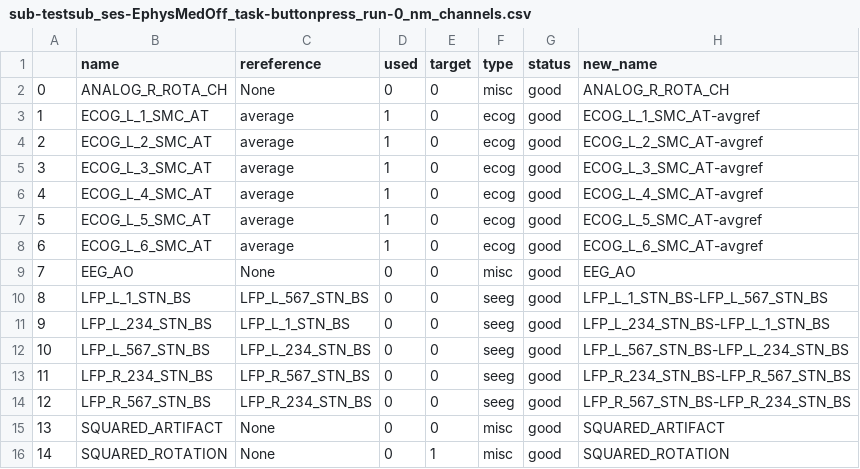
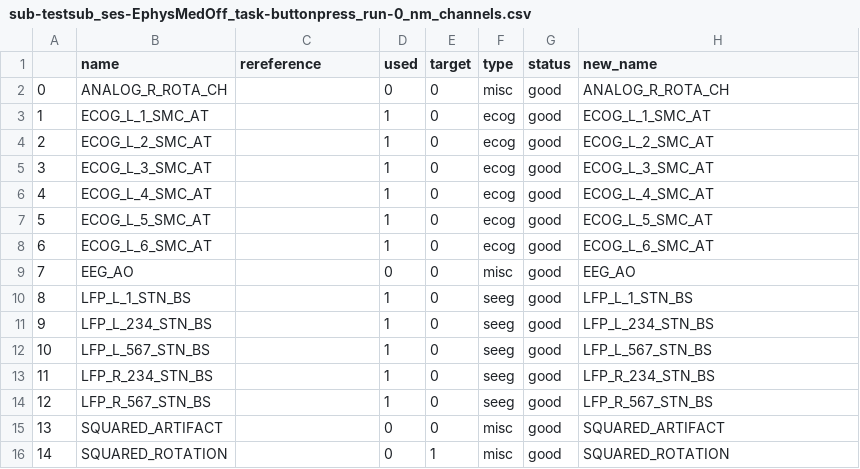
Before and after one commit to neuromodulation/py_neuromodulation, a CSV file: examples/data/derivatives/sub-testsub_ses-EphysMedOff_task-buttonpress_run-0/sub-testsub_ses-EphysMedOff_task-buttonpress_run-0_nm_channels.csv, drawn as a sheet.

```diff
--- a/examples/data/derivatives/sub-testsub_ses-EphysMedOff_task-buttonpress_run-0/sub-testsub_ses-EphysMedOff_task-buttonpress_run-0_nm_channels.csv
+++ b/examples/data/derivatives/sub-testsub_ses-EphysMedOff_task-buttonpress_run-0/sub-testsub_ses-EphysMedOff_task-buttonpress_run-0_nm_channels.csv
@@ -1,16 +1,16 @@
 ,name,rereference,used,target,type,status,new_name
-0,ANALOG_R_ROTA_CH,None,0,0,misc,good,ANALOG_R_ROTA_CH
-1,ECOG_L_1_SMC_AT,average,1,0,ecog,good,ECOG_L_1_SMC_AT-avgref
-2,ECOG_L_2_SMC_AT,average,1,0,ecog,good,ECOG_L_2_SMC_AT-avgref
-3,ECOG_L_3_SMC_AT,average,1,0,ecog,good,ECOG_L_3_SMC_AT-avgref
-4,ECOG_L_4_SMC_AT,average,1,0,ecog,good,ECOG_L_4_SMC_AT-avgref
-5,ECOG_L_5_SMC_AT,average,1,0,ecog,good,ECOG_L_5_SMC_AT-avgref
-6,ECOG_L_6_SMC_AT,average,1,0,ecog,good,ECOG_L_6_SMC_AT-avgref
-7,EEG_AO,None,0,0,misc,good,EEG_AO
-8,LFP_L_1_STN_BS,LFP_L_567_STN_BS,0,0,seeg,good,LFP_L_1_STN_BS-LFP_L_567_STN_BS
-9,LFP_L_234_STN_BS,LFP_L_1_STN_BS,0,0,seeg,good,LFP_L_234_STN_BS-LFP_L_1_STN_BS
-10,LFP_L_567_STN_BS,LFP_L_234_STN_BS,0,0,seeg,good,LFP_L_567_STN_BS-LFP_L_234_STN_BS
-11,LFP_R_234_STN_BS,LFP_R_567_STN_BS,0,0,seeg,good,LFP_R_234_STN_BS-LFP_R_567_STN_BS
-12,LFP_R_567_STN_BS,LFP_R_234_STN_BS,0,0,seeg,good,LFP_R_567_STN_BS-LFP_R_234_STN_BS
-13,SQUARED_ARTIFACT,None,0,0,misc,good,SQUARED_ARTIFACT
-14,SQUARED_ROTATION,None,0,1,misc,good,SQUARED_ROTATION
+0,ANALOG_R_ROTA_CH,,0,0,misc,good,ANALOG_R_ROTA_CH
+1,ECOG_L_1_SMC_AT,,1,0,ecog,good,ECOG_L_1_SMC_AT
+2,ECOG_L_2_SMC_AT,,1,0,ecog,good,ECOG_L_2_SMC_AT
+3,ECOG_L_3_SMC_AT,,1,0,ecog,good,ECOG_L_3_SMC_AT
+4,ECOG_L_4_SMC_AT,,1,0,ecog,good,ECOG_L_4_SMC_AT
+5,ECOG_L_5_SMC_AT,,1,0,ecog,good,ECOG_L_5_SMC_AT
+6,ECOG_L_6_SMC_AT,,1,0,ecog,good,ECOG_L_6_SMC_AT
+7,EEG_AO,,0,0,misc,good,EEG_AO
+8,LFP_L_1_STN_BS,,1,0,seeg,good,LFP_L_1_STN_BS
+9,LFP_L_234_STN_BS,,1,0,seeg,good,LFP_L_234_STN_BS
+10,LFP_L_567_STN_BS,,1,0,seeg,good,LFP_L_567_STN_BS
+11,LFP_R_234_STN_BS,,1,0,seeg,good,LFP_R_234_STN_BS
+12,LFP_R_567_STN_BS,,1,0,seeg,good,LFP_R_567_STN_BS
+13,SQUARED_ARTIFACT,,0,0,misc,good,SQUARED_ARTIFACT
+14,SQUARED_ROTATION,,0,1,misc,good,SQUARED_ROTATION
```
Also changed, not shown: 15 other files.
